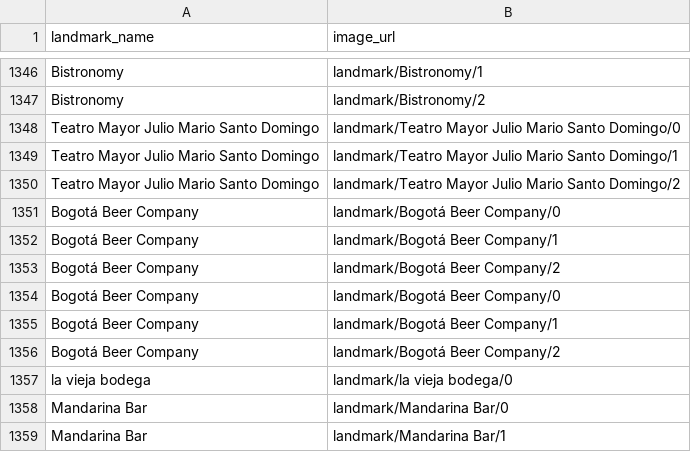
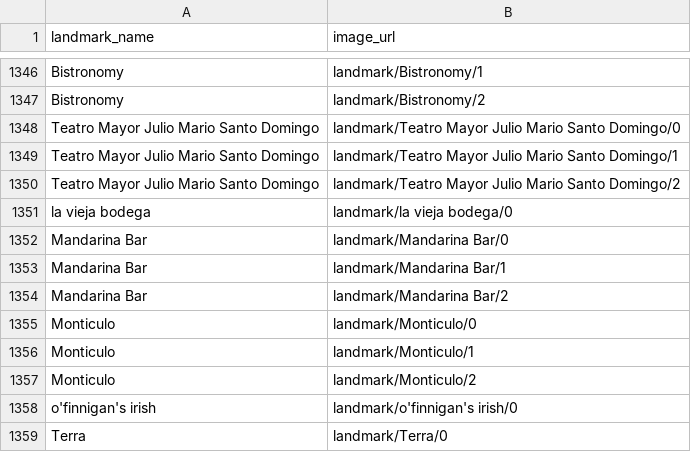
Before and after one commit to prography/where-to-go, a CSV file: CAE/data/image_db.csv, drawn as a sheet; only a part is shown, gaps mark what is left out; the shorter side is filled out with more unchanged rows; the diff names each change by its address in the sheet, - before the commit and + after, or states it on an @@ line.

Commit message:
remove duplicates

```diff
--- a/CAE/data/image_db.csv
+++ b/CAE/data/image_db.csv
-row 1351: Bogotá Beer Company | landmark/Bogotá Beer Company/0
-row 1352: Bogotá Beer Company | landmark/Bogotá Beer Company/1
-row 1353: Bogotá Beer Company | landmark/Bogotá Beer Company/2
-row 1354: Bogotá Beer Company | landmark/Bogotá Beer Company/0
-row 1355: Bogotá Beer Company | landmark/Bogotá Beer Company/1
-row 1356: Bogotá Beer Company | landmark/Bogotá Beer Company/2
```
